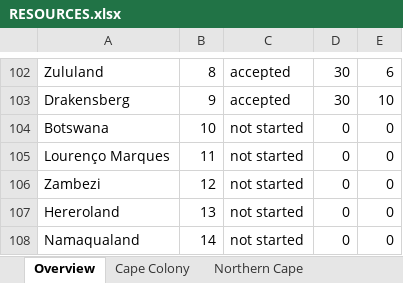
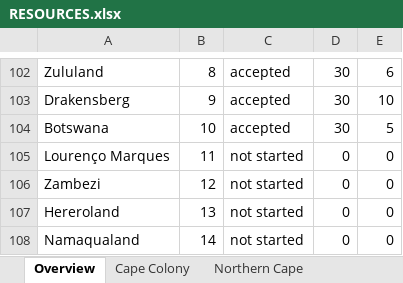
Before and after one commit to kaapse-tollie/spes-bona, an Excel workbook: Docs/resources/RESOURCES.xlsx, sheet Overview, drawn as a sheet; only a part is shown, gaps mark what is left out; values as stored, in another font and other column widths than the file's, no borders; the diff names each change by its address in the sheet, - before the commit and + after, or states it on an @@ line.

```diff
--- a/Docs/resources/RESOURCES.xlsx (sheet Overview)
+++ b/Docs/resources/RESOURCES.xlsx (sheet Overview)
-C104: not started
+C104: accepted
-D104: 0
+D104: 30
-E104: 0
+E104: 5
```
Also changed, not shown: 5 other files.
